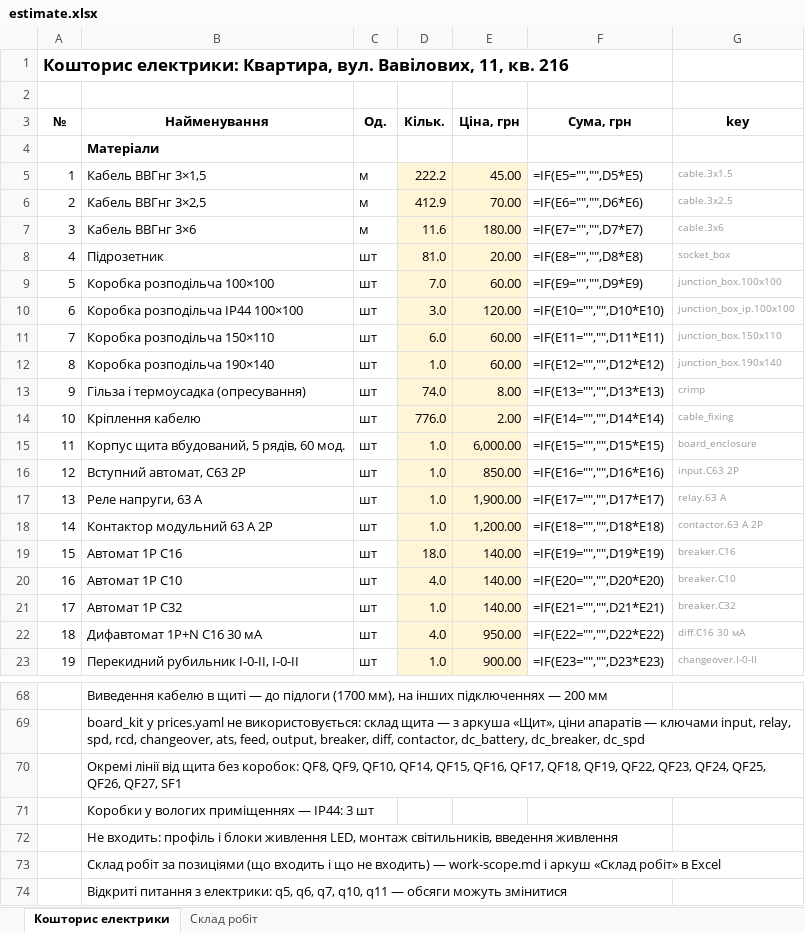
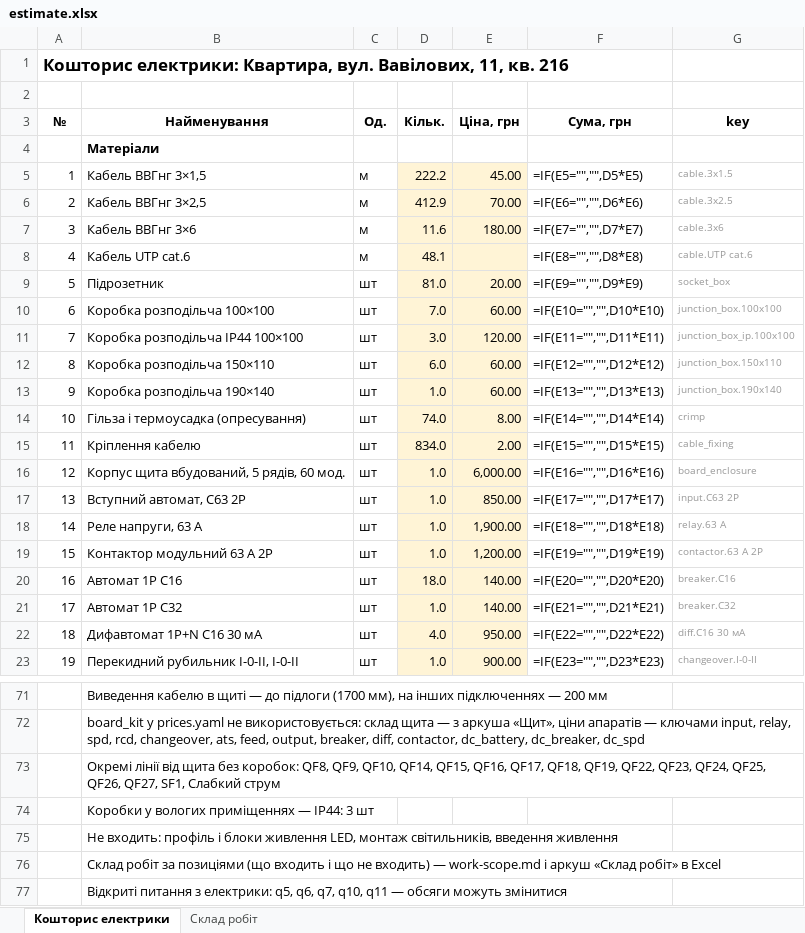
Before and after one commit to Coder801/floorplan-engine, an Excel workbook: projects/vavilovykh-11-216/out/estimate.xlsx, sheet Кошторис електрики, drawn as a sheet; only a part is shown, gaps mark what is left out; values as stored, in another font and other column widths than the file's, no borders; formulas without a stored value are shown as written; removed rows and columns are numbered as before the commit, all else as after; the diff covers the shown part only; the diff names each change by its address in the sheet, - before the commit and + after, or states it on an @@ line.

```diff
--- a/projects/vavilovykh-11-216/out/estimate.xlsx (sheet Кошторис електрики)
+++ b/projects/vavilovykh-11-216/out/estimate.xlsx (sheet Кошторис електрики)
+row 8: 4 | Кабель UTP cat.6 | м | 48.1 |  | =IF(E8="","",D8*E8) | cable.UTP cat.6
@@ column A (№) renumbered between rows 9 and 41 @@
-F9 (Сума, грн): =IF(E8="","",D8*E8)
+F9 (Сума, грн): =IF(E9="","",D9*E9)
-F10 (Сума, грн): =IF(E9="","",D9*E9)
+F10 (Сума, грн): =IF(E10="","",D10*E10)
-F11 (Сума, грн): =IF(E10="","",D10*E10)
+F11 (Сума, грн): =IF(E11="","",D11*E11)
-F12 (Сума, грн): =IF(E11="","",D11*E11)
+F12 (Сума, грн): =IF(E12="","",D12*E12)
-F13 (Сума, грн): =IF(E12="","",D12*E12)
+F13 (Сума, грн): =IF(E13="","",D13*E13)
-F14 (Сума, грн): =IF(E13="","",D13*E13)
+F14 (Сума, грн): =IF(E14="","",D14*E14)
-D15 (Кільк.): 776.0
+D15 (Кільк.): 834.0
-F15 (Сума, грн): =IF(E14="","",D14*E14)
+F15 (Сума, грн): =IF(E15="","",D15*E15)
-F16 (Сума, грн): =IF(E15="","",D15*E15)
+F16 (Сума, грн): =IF(E16="","",D16*E16)
-F17 (Сума, грн): =IF(E16="","",D16*E16)
+F17 (Сума, грн): =IF(E17="","",D17*E17)
-F18 (Сума, грн): =IF(E17="","",D17*E17)
+F18 (Сума, грн): =IF(E18="","",D18*E18)
-F19 (Сума, грн): =IF(E18="","",D18*E18)
+F19 (Сума, грн): =IF(E19="","",D19*E19)
-F20 (Сума, грн): =IF(E19="","",D19*E19)
+F20 (Сума, грн): =IF(E20="","",D20*E20)
-row 20: 16 | Автомат 1P C10 | шт | 4.0 | 140.00 | =IF(E20="","",D20*E20) | breaker.C10
-B73 (Найменування): …QF26, QF27, SF1
+B73 (Найменування): …QF26, QF27, SF1, Слабкий струм
```
Also changed, not shown: 3 added rows and 36 edited cells elsewhere in this sheet, sheet Склад робіт, 23 other files.
